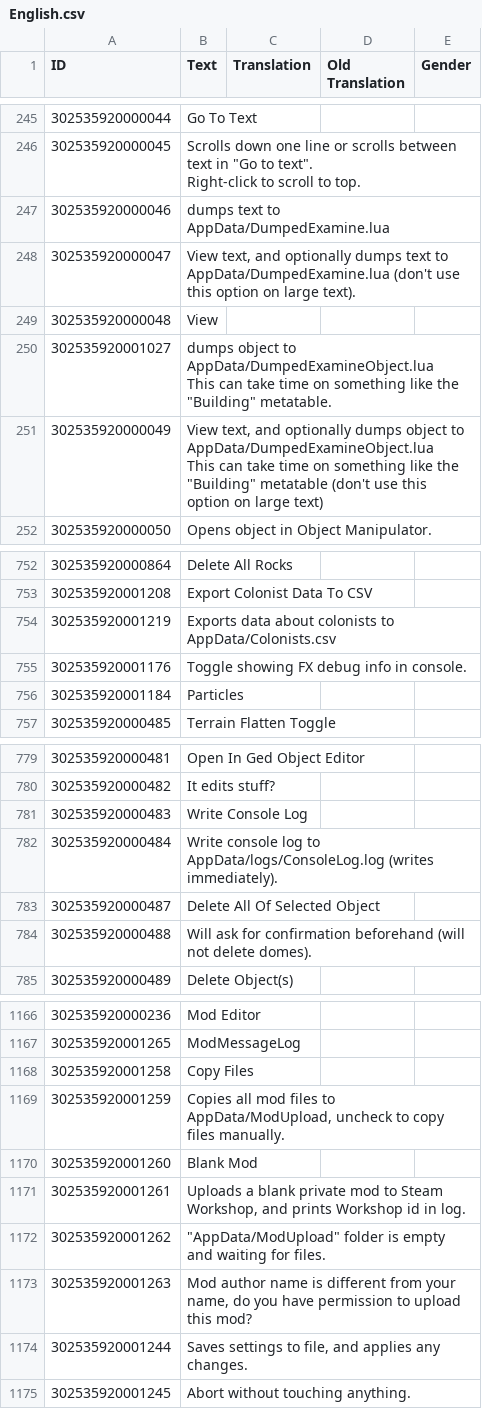
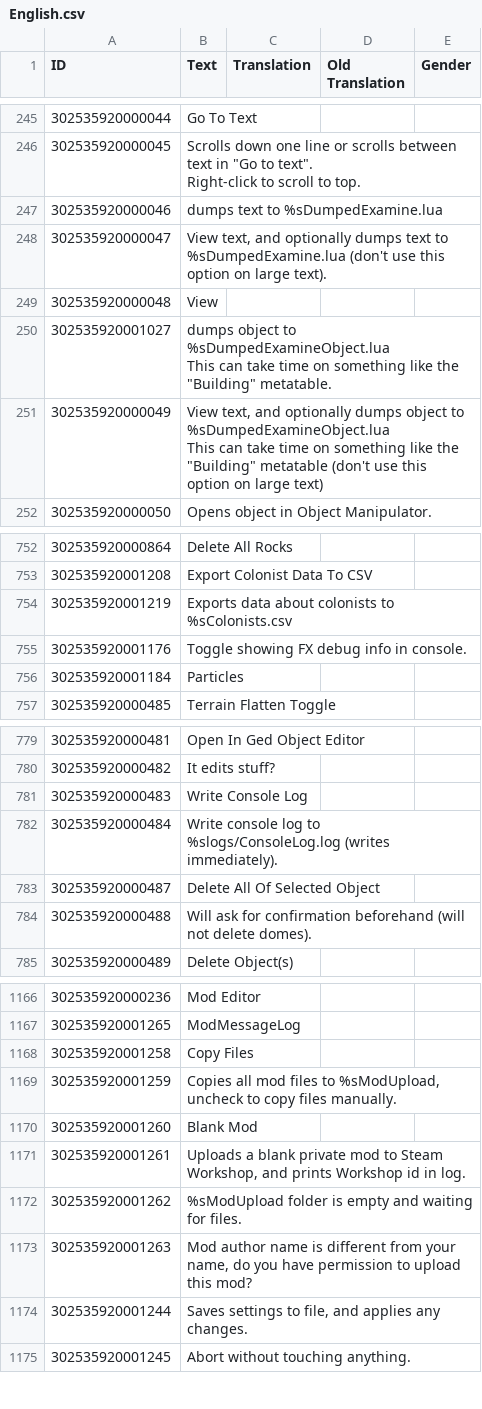
Before and after one commit to ChoGGi/SurvivingMars_CheatMods, a CSV file: Expanded Cheat Menu/Locales/English.csv, drawn as a sheet; only a part is shown, gaps mark what is left out; ↵ is a line break in a cell; the diff names each change by its address in the sheet, - before the commit and + after, or states it on an @@ line.

Commit message:
Expanded Cheat Menu:
### Fixed:
- That slight Examine delay was messing with scroll position on refresh.

### Changed:
- Resized ECM dialogs to look decent with default scaling.

ExpandedCheatMenu@choggi.org

```diff
--- a/Expanded Cheat Menu/Locales/English.csv
+++ b/Expanded Cheat Menu/Locales/English.csv
-B247 (Text): dumps text to AppData/DumpedExamine.lua
+B247 (Text): dumps text to %sDumpedExamine.lua
-B248 (Text): …text to AppData/DumpedExamine.lua (don't use…
+B248 (Text): …text to %sDumpedExamine.lua (don't use…
-B250 (Text): …object to AppData/DumpedExamineObject.lua ↵ This can…
+B250 (Text): …object to %sDumpedExamineObject.lua ↵ This can…
-B251 (Text): …object to AppData/DumpedExamineObject.lua ↵ This can…
+B251 (Text): …object to %sDumpedExamineObject.lua ↵ This can…
-B754 (Text): …colonists to AppData/Colonists.csv
+B754 (Text): …colonists to %sColonists.csv
-B782 (Text): …log to AppData/logs/ConsoleLog.log (writes immediately).
+B782 (Text): …log to %slogs/ConsoleLog.log (writes immediately).
-B1169 (Text): …files to AppData/ModUpload, uncheck to…
+B1169 (Text): …files to %sModUpload, uncheck to…
-B1172 (Text): "AppData/ModUpload" folder is…
+B1172 (Text): %sModUpload folder is…
```
Also changed, not shown: 16 other files.
